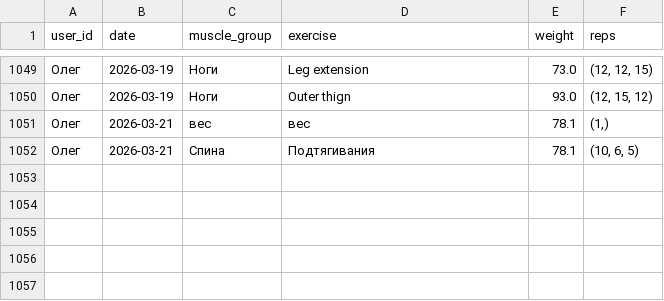
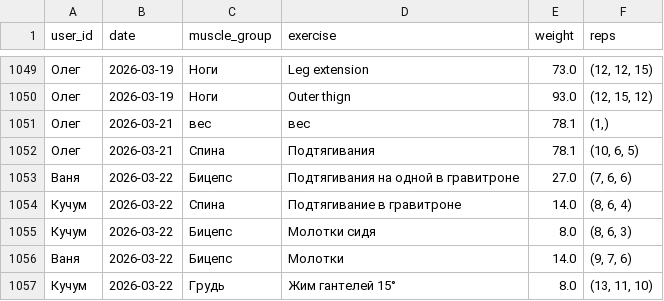
Before and after one commit to v0r0bi0v/gym-statistics, a CSV file: workouts.csv, drawn as a sheet; only a part is shown, gaps mark what is left out; the diff names each change by its address in the sheet, - before the commit and + after, or states it on an @@ line.

Commit message:
GYM AUTOCOMMIT 2026-03-22 15:02:35 UTC

```diff
--- a/workouts.csv
+++ b/workouts.csv
+row 1053: Ваня | 2026-03-22 | Бицепс | Подтягивания на одной в гравитроне | 27.0 | (7, 6, 6)
+row 1054: Кучум | 2026-03-22 | Спина | Подтягивание в гравитроне | 14.0 | (8, 6, 4)
+row 1055: Кучум | 2026-03-22 | Бицепс | Молотки сидя | 8.0 | (8, 6, 3)
+row 1056: Ваня | 2026-03-22 | Бицепс | Молотки | 14.0 | (9, 7, 6)
+row 1057: Кучум | 2026-03-22 | Грудь | Жим гантелей 15° | 8.0 | (13, 11, 10)
```
